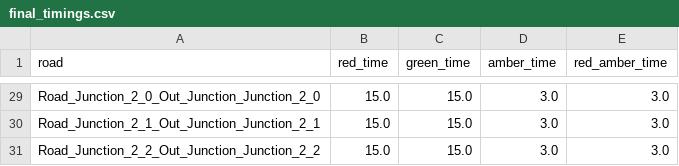
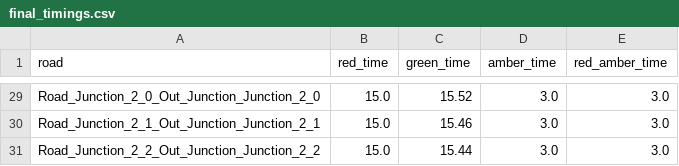
Before and after one commit to Wiggle557/EMC--Traffic-Lights, a CSV file: final_timings.csv, drawn as a sheet; only a part is shown, gaps mark what is left out; the diff covers the shown part only; the diff names each change by its address in the sheet, - before the commit and + after, or states it on an @@ line.

```diff
--- a/final_timings.csv
+++ b/final_timings.csv
-C29 (green_time): 15.0
+C29 (green_time): 15.52
-C30 (green_time): 15.0
+C30 (green_time): 15.46
-C31 (green_time): 15.0
+C31 (green_time): 15.44
```
Also changed, not shown: 27 edited cells elsewhere in this file, 6 other files.
